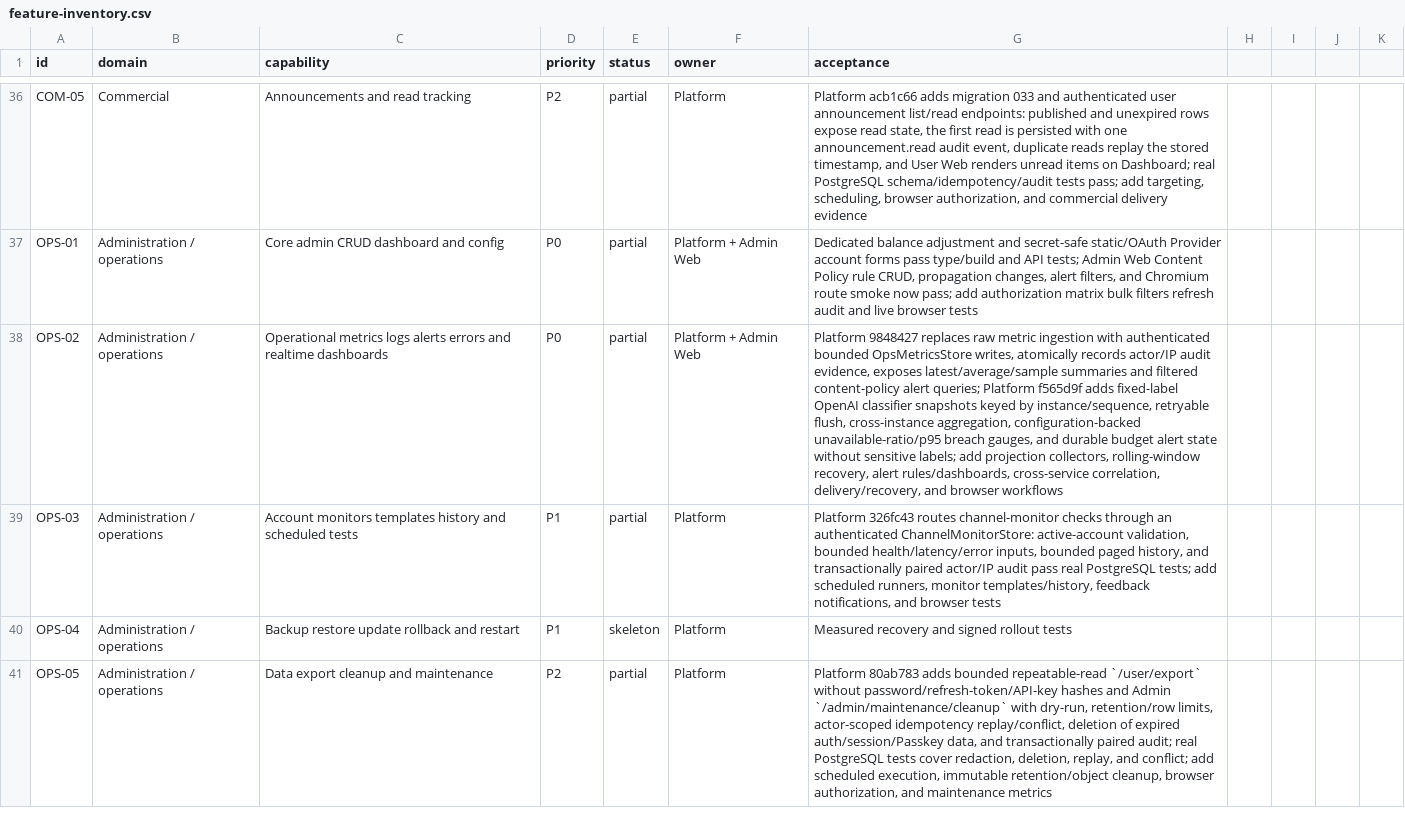
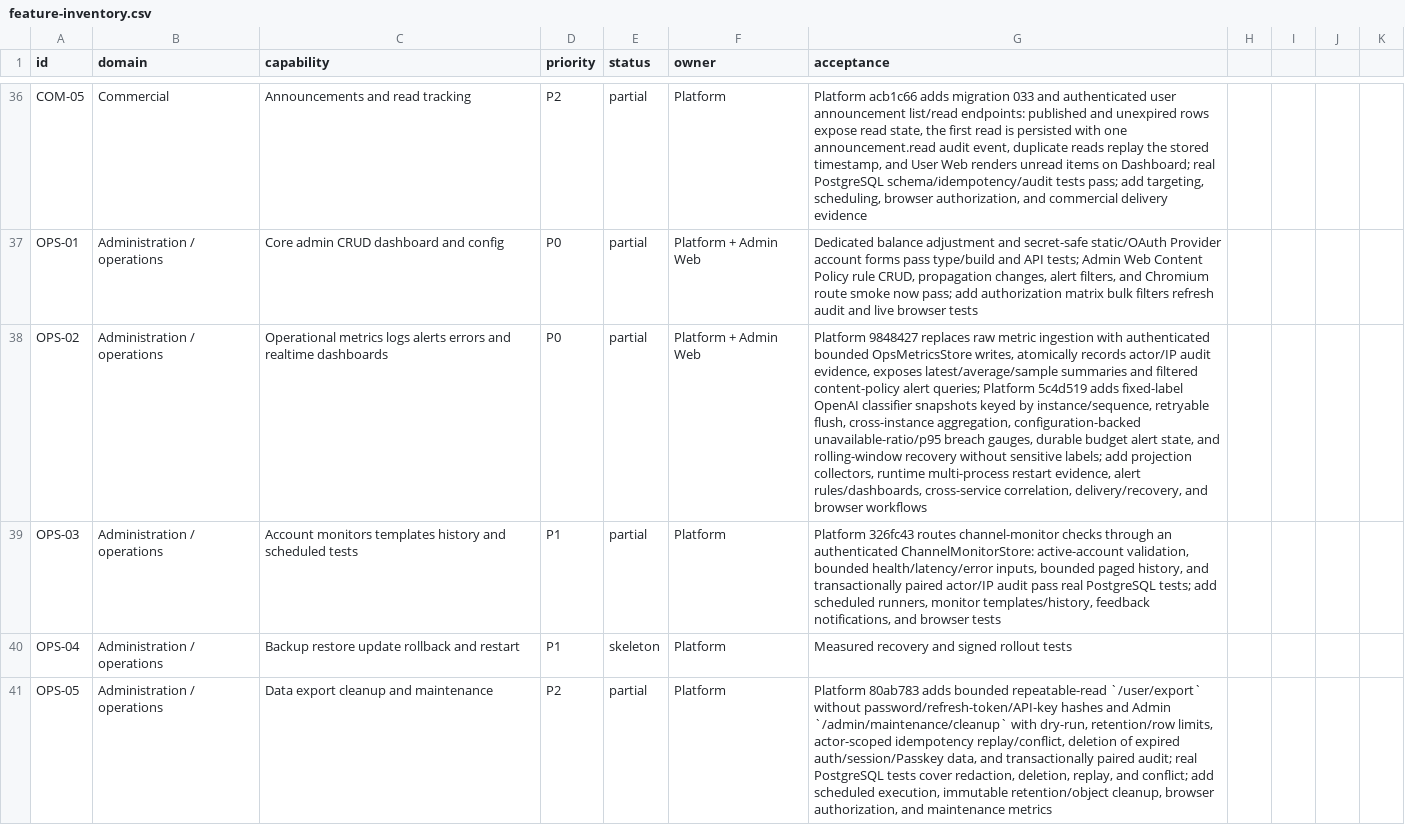
Before and after one commit to GMorandi/ScalaAPI-Platform, a CSV file: docs/rewrite/feature-inventory.csv, drawn as a sheet; only a part is shown, gaps mark what is left out; the diff covers the shown part only; the diff names each change by its address in the sheet, - before the commit and + after, or states it on an @@ line.

Commit message:
docs(rewrite): record rolling budget recovery
Advance the source baseline to Platform 5c4d519 and document windowed classifier budget evaluation, no-traffic recovery of expired alerts, the 45-product/46-total migration count, and the remaining runtime multi-process restart gate.

```diff
--- a/docs/rewrite/feature-inventory.csv
+++ b/docs/rewrite/feature-inventory.csv
-G38 (acceptance): …queries; Platform f565d9f adds fixed-label OpenAI classifier snapshots keyed by instance/sequence, retryable flush, cross-instance aggregation, configuration-backed unavailable-ratio/p95 breach gauges, and durable budget alert state without sensitive labels; add projection collectors, rolling-window recovery, alert rules/dashboards,…
+G38 (acceptance): …queries; Platform 5c4d519 adds fixed-label OpenAI classifier snapshots keyed by instance/sequence, retryable flush, cross-instance aggregation, configuration-backed unavailable-ratio/p95 breach gauges, durable budget alert state, and rolling-window recovery without sensitive labels; add projection collectors, runtime multi-process restart evidence, alert rules/dashboards,…
```
Also changed, not shown: 3 edited cells elsewhere in this file, 3 other files.
